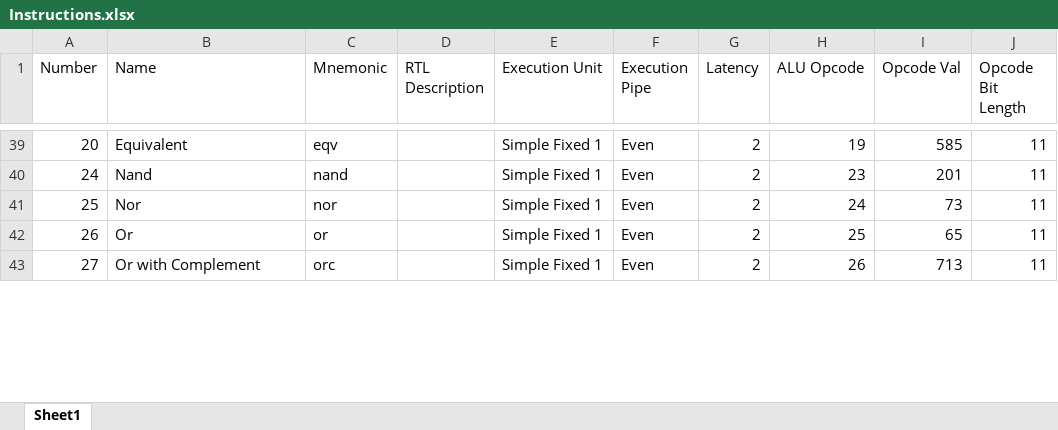
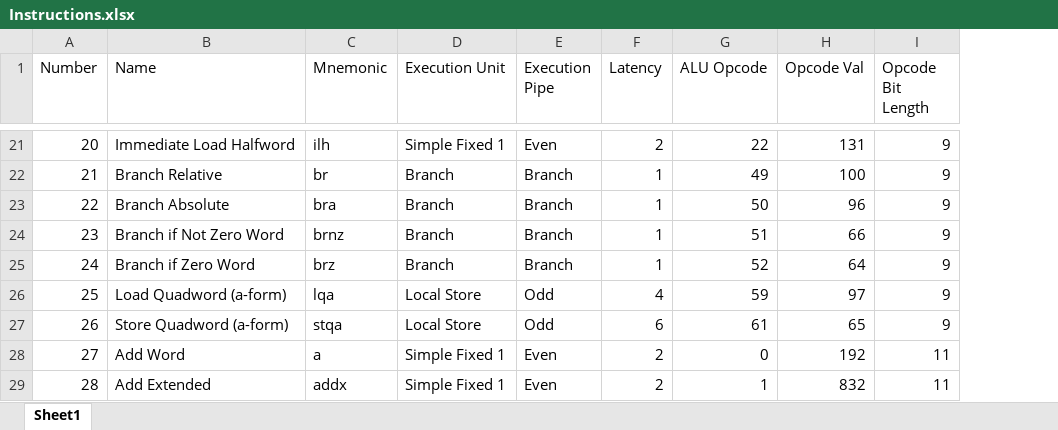
Before and after one commit to Allotec/Sony_SPU, an Excel workbook: Instructions.xlsx, sheet Sheet1, drawn as a sheet; only a part is shown, gaps mark what is left out; values as stored, in another font and other column widths than the file's, no borders; removed rows and columns are numbered as before the commit, all else as after; the diff covers the shown part only; the diff names each change by its address in the sheet, - before the commit and + after, or states it on an @@ line.

```diff
--- a/Instructions.xlsx (sheet Sheet1)
+++ b/Instructions.xlsx (sheet Sheet1)
-column D (RTL Description), empty
-B21 (Name): Equivalent
+B21 (Name): Immediate Load Halfword
-C21 (Mnemonic): eqv
+C21 (Mnemonic): ilh
-G21 (ALU Opcode): 19
+G21 (ALU Opcode): 22
-H21 (Opcode Val): 585
+H21 (Opcode Val): 131
-I21 (Opcode Bit Length): 11
+I21 (Opcode Bit Length): 9
+row 22: 21 | Branch Relative | br | Branch | Branch | 1 | 49 | 100 | 9
+row 23: 22 | Branch Absolute | bra | Branch | Branch | 1 | 50 | 96 | 9
+row 24: 23 | Branch if Not Zero Word | brnz | Branch | Branch | 1 | 51 | 66 | 9
-B25 (Name): Nand
+B25 (Name): Branch if Zero Word
-C25 (Mnemonic): nand
+C25 (Mnemonic): brz
-D25 (Execution Unit): Simple Fixed 1
+D25 (Execution Unit): Branch
-E25 (Execution Pipe): Even
+E25 (Execution Pipe): Branch
-F25 (Latency): 2
+F25 (Latency): 1
-G25 (ALU Opcode): 23
+G25 (ALU Opcode): 52
-H25 (Opcode Val): 201
+H25 (Opcode Val): 64
-I25:I27 (Opcode Bit Length): 11
+I25:I27 (Opcode Bit Length): 9
-B26 (Name): Nor
+B26 (Name): Load Quadword (a-form)
-C26 (Mnemonic): nor
+C26 (Mnemonic): lqa
-D26:D27 (Execution Unit): Simple Fixed 1
+D26:D27 (Execution Unit): Local Store
-E26:E27 (Execution Pipe): Even
+E26:E27 (Execution Pipe): Odd
-F26 (Latency): 2
+F26 (Latency): 4
-G26 (ALU Opcode): 24
+G26 (ALU Opcode): 59
-H26 (Opcode Val): 73
+H26 (Opcode Val): 97
-B27 (Name): Or
+B27 (Name): Store Quadword (a-form)
-C27 (Mnemonic): or
+C27 (Mnemonic): stqa
-F27 (Latency): 2
+F27 (Latency): 6
-G27 (ALU Opcode): 25
+G27 (ALU Opcode): 61
-B28 (Name): Or with Complement
+B28 (Name): Add Word
-C28 (Mnemonic): orc
+C28 (Mnemonic): a
-G28 (ALU Opcode): 26
+G28 (ALU Opcode): 0
-H28 (Opcode Val): 713
+H28 (Opcode Val): 192
+row 29: 28 | Add Extended | addx | Simple Fixed 1 | Even | 2 | 1 | 832 | 11
```
Also changed, not shown: 22 added rows, 26 removed rows and 246 edited cells elsewhere in this sheet, 58 other files.
